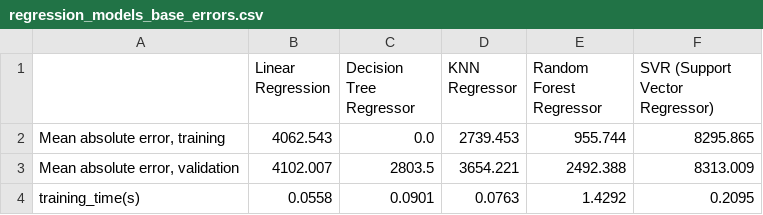
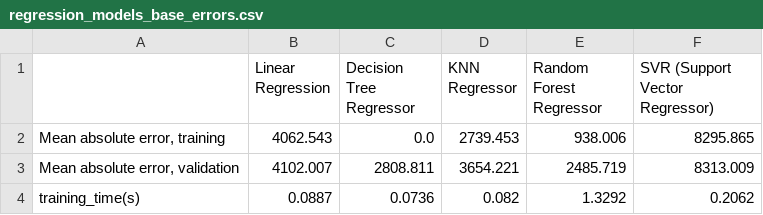
Before and after one commit to sirine-chahma/DSCI_522_group_401, a CSV file: reports/tables/regression_models_base_errors.csv, drawn as a sheet.

```diff
--- a/reports/tables/regression_models_base_errors.csv
+++ b/reports/tables/regression_models_base_errors.csv
@@ -1,4 +1,4 @@
 ,Linear Regression,Decision Tree Regressor,KNN Regressor,Random Forest Regressor,SVR (Support Vector Regressor)
-"Mean absolute error, training",4062.543,0.0,2739.453,955.744,8295.865
-"Mean absolute error, validation",4102.007,2803.5,3654.221,2492.388,8313.009
-training_time(s),0.0558,0.0901,0.0763,1.4292,0.2095
+"Mean absolute error, training",4062.543,0.0,2739.453,938.006,8295.865
+"Mean absolute error, validation",4102.007,2808.811,3654.221,2485.719,8313.009
+training_time(s),0.0887,0.0736,0.082,1.3292,0.2062
```
Also changed, not shown: reports/tables/regression_errors.csv, 6 other files.
